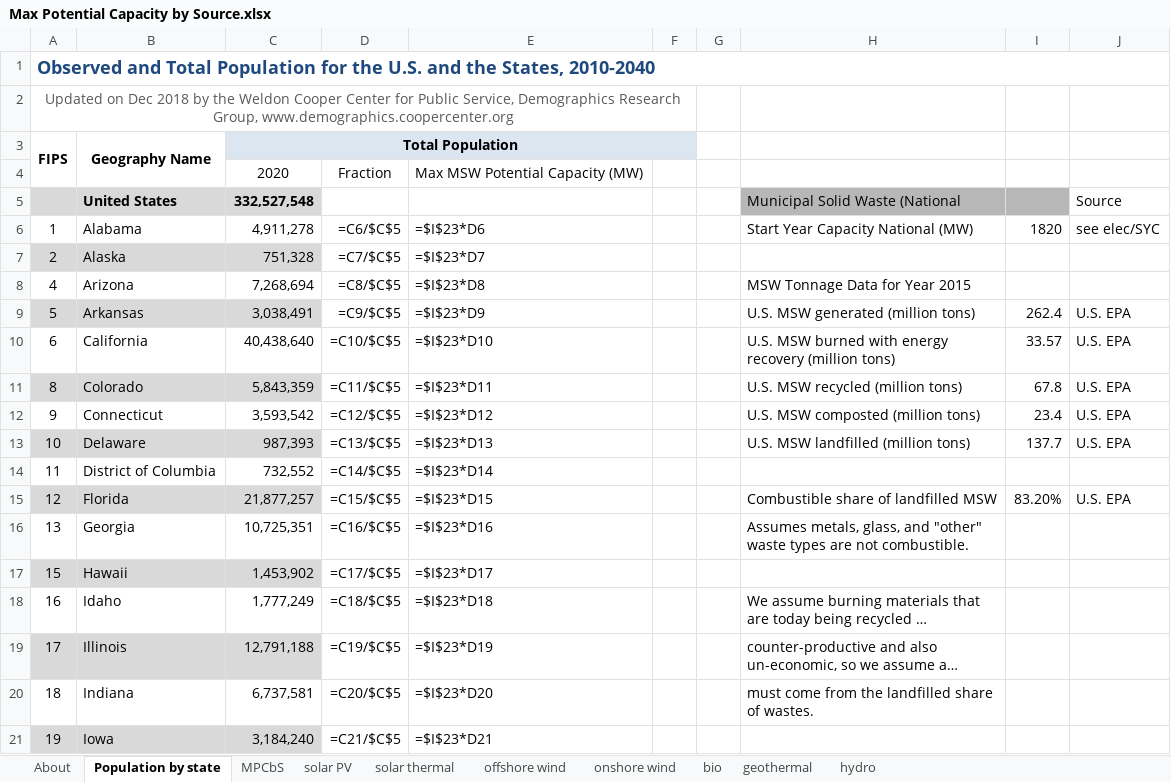
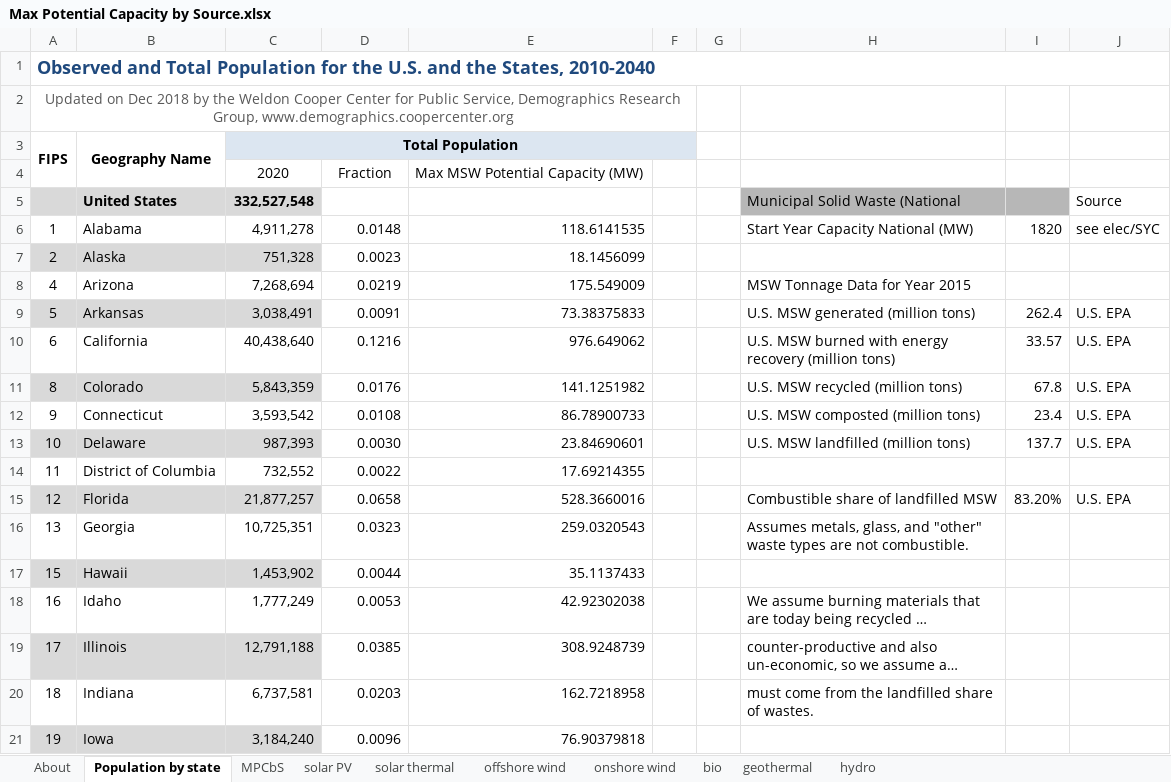
Before and after one commit to EnergyInnovation/eps-california, an Excel workbook: InputData/elec/MPCbS/Max Potential Capacity by Source.xlsx, sheet Population by state, drawn as a sheet; only a part is shown; long unchanged cells end in …; values as stored, in another font and other column widths than the file's, no borders; formulas without a stored value are shown as written; the diff covers the shown part only; the diff names each change by its address in the sheet, - before the commit and + after, or states it on an @@ line.

```diff
--- a/InputData/elec/MPCbS/Max Potential Capacity by Source.xlsx (sheet Population by state)
+++ b/InputData/elec/MPCbS/Max Potential Capacity by Source.xlsx (sheet Population by state)
-D6: =C6/$C$5
+D6: 0.0148
-E6: =$I$23*D6
+E6: 118.6141535
-D7: =C7/$C$5
+D7: 0.0023
-E7: =$I$23*D7
+E7: 18.1456099
-D8: =C8/$C$5
+D8: 0.0219
-E8: =$I$23*D8
+E8: 175.549009
-D9: =C9/$C$5
+D9: 0.0091
-E9: =$I$23*D9
+E9: 73.38375833
-D10: =C10/$C$5
+D10: 0.1216
-E10: =$I$23*D10
+E10: 976.649062
-D11: =C11/$C$5
+D11: 0.0176
-E11: =$I$23*D11
+E11: 141.1251982
-D12: =C12/$C$5
+D12: 0.0108
-E12: =$I$23*D12
+E12: 86.78900733
-D13: =C13/$C$5
+D13: 0.0030
-E13: =$I$23*D13
+E13: 23.84690601
-D14: =C14/$C$5
+D14: 0.0022
-E14: =$I$23*D14
+E14: 17.69214355
-D15: =C15/$C$5
+D15: 0.0658
-E15: =$I$23*D15
+E15: 528.3660016
-D16: =C16/$C$5
+D16: 0.0323
-E16: =$I$23*D16
+E16: 259.0320543
-D17: =C17/$C$5
+D17: 0.0044
-E17: =$I$23*D17
+E17: 35.1137433
-D18: =C18/$C$5
+D18: 0.0053
-E18: =$I$23*D18
+E18: 42.92302038
-D19: =C19/$C$5
+D19: 0.0385
-E19: =$I$23*D19
+E19: 308.9248739
-D20: =C20/$C$5
+D20: 0.0203
-E20: =$I$23*D20
+E20: 162.7218958
-D21: =C21/$C$5
+D21: 0.0096
-E21: =$I$23*D21
+E21: 76.90379818
```
Also changed, not shown: 70 edited cells elsewhere in this sheet, sheet hydro, sheet bio, sheet solar PV, sheet offshore wind, sheet solar thermal, sheet onshore wind, 3 more sheets, 9 other files.
